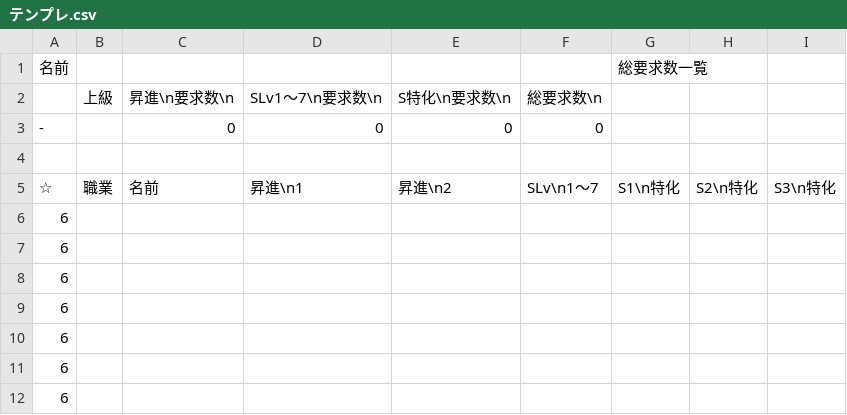
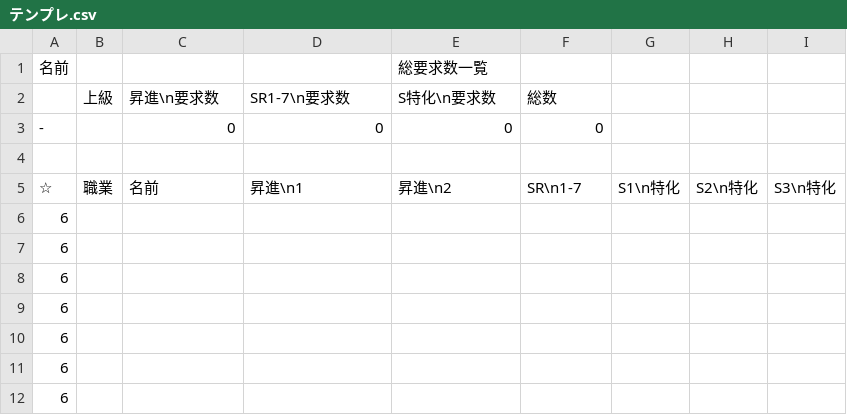
Before and after one commit to Melnus/Arknights_inv, a CSV file: main/テンプレ.csv, drawn as a sheet; only a part is shown; the diff names each change by its address in the sheet, - before the commit and + after, or states it on an @@ line.

```diff
--- a/main/テンプレ.csv
+++ b/main/テンプレ.csv
-E1: (empty)
+E1: 総要求数一覧
-G1: 総要求数一覧
+G1: (empty)
-C2: 昇進\n要求数\n
+C2: 昇進\n要求数
-D2: SLv1～7\n要求数\n
+D2: SR1-7\n要求数
-E2 (総要求数一覧): S特化\n要求数\n
+E2 (総要求数一覧): S特化\n要求数
-F2: 総要求数\n
+F2: 総数
-F5: SLv\n1～7
+F5: SR\n1-7
```
Also changed, not shown: main/これなに.csv, main/モジュール一覧2.csv, 56 other files.
